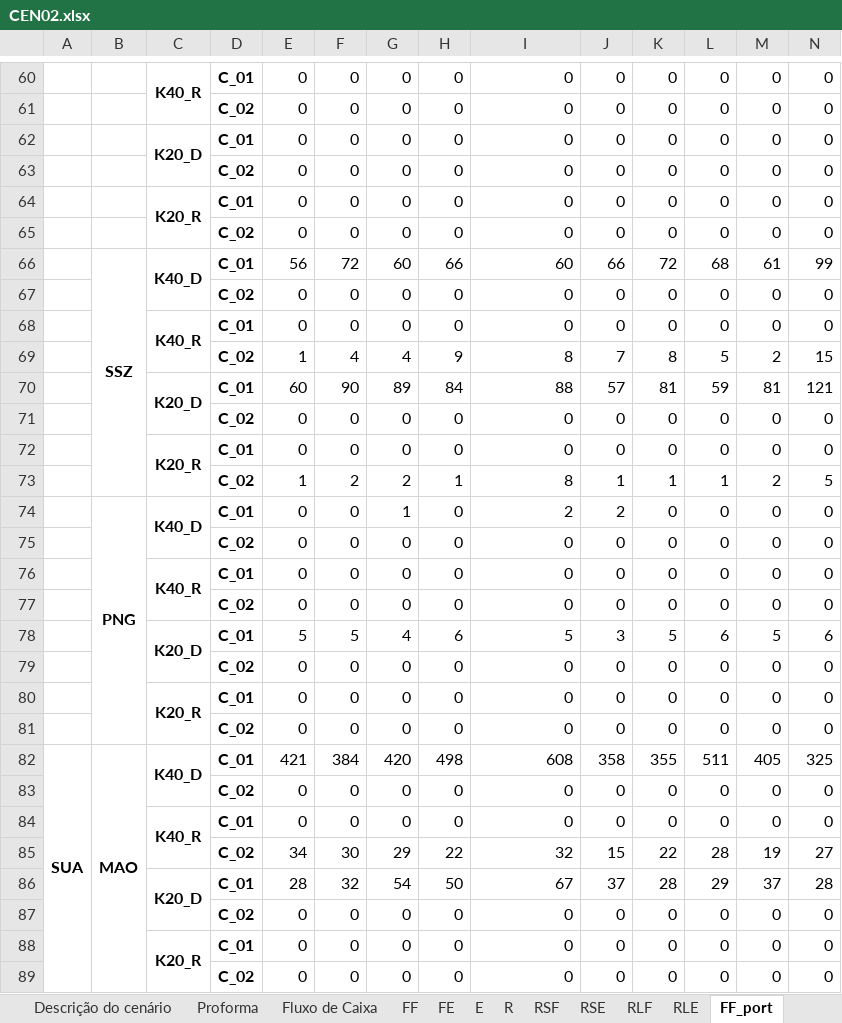
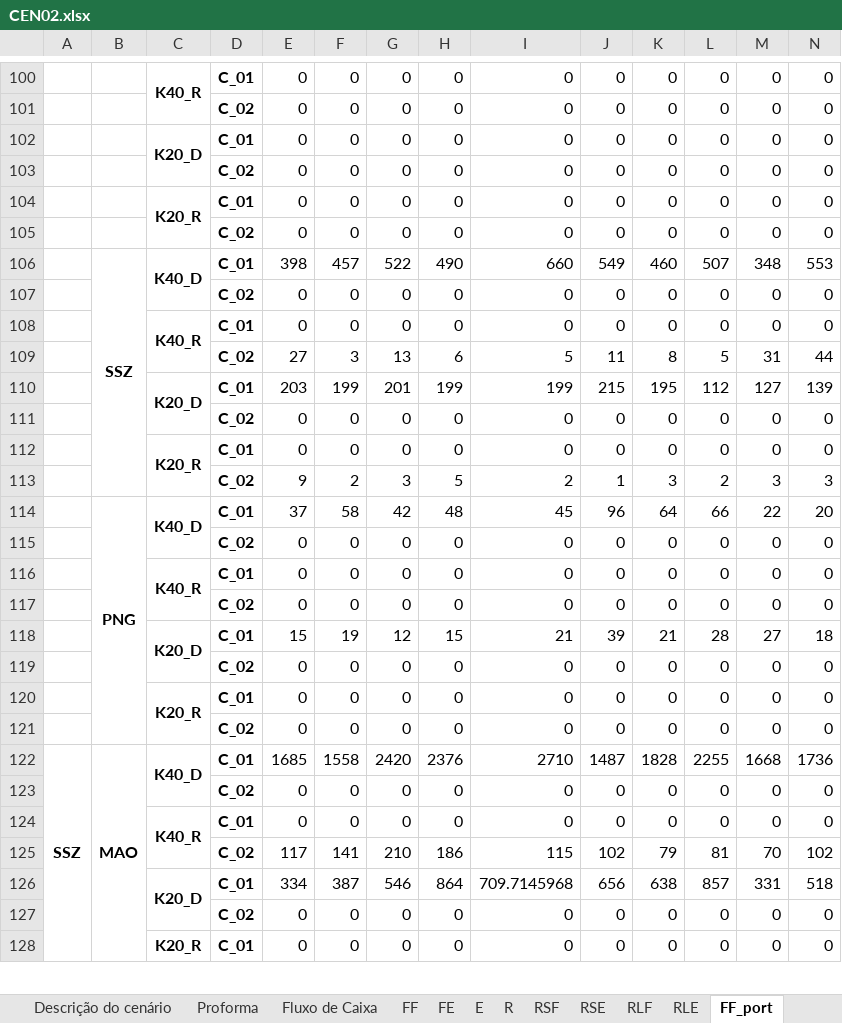
Before and after one commit to enzokgomes/PlanejamentoEstocasticoDeRotas, an Excel workbook: Resultados/CEN02.xlsx, sheet FF_port, drawn as a sheet; only a part is shown, gaps mark what is left out; values as stored, in another font and other column widths than the file's, no borders; removed rows and columns are numbered as before the commit, all else as after; rows hold the shown columns only; the diff covers the shown part only; the diff names each change by its address in the sheet, - before the commit and + after, or states it on an @@ line.

```diff
--- a/Resultados/CEN02.xlsx (sheet FF_port)
+++ b/Resultados/CEN02.xlsx (sheet FF_port)
-row 66:  | SSZ | K40_D | C_01 | 56 | 72 | 60 | 66 | 60 | 66 | 72 | 68 | 61 | 99
+row 106:  | SSZ | K40_D | C_01 | 398 | 457 | 522 | 490 | 660 | 549 | 460 | 507 | 348 | 553
-row 69:  |  |  | C_02 | 1 | 4 | 4 | 9 | 8 | 7 | 8 | 5 | 2 | 15
-row 70:  |  | K20_D | C_01 | 60 | 90 | 89 | 84 | 88 | 57 | 81 | 59 | 81 | 121
+row 109:  |  |  | C_02 | 27 | 3 | 13 | 6 | 5 | 11 | 8 | 5 | 31 | 44
+row 110:  |  | K20_D | C_01 | 203 | 199 | 201 | 199 | 199 | 215 | 195 | 112 | 127 | 139
-row 73:  |  |  | C_02 | 1 | 2 | 2 | 1 | 8 | 1 | 1 | 1 | 2 | 5
-row 74:  | PNG | K40_D | C_01 | 0 | 0 | 1 | 0 | 2 | 2 | 0 | 0 | 0 | 0
+row 113:  |  |  | C_02 | 9 | 2 | 3 | 5 | 2 | 1 | 3 | 2 | 3 | 3
+row 114:  | PNG | K40_D | C_01 | 37 | 58 | 42 | 48 | 45 | 96 | 64 | 66 | 22 | 20
-row 78:  |  | K20_D | C_01 | 5 | 5 | 4 | 6 | 5 | 3 | 5 | 6 | 5 | 6
+row 118:  |  | K20_D | C_01 | 15 | 19 | 12 | 15 | 21 | 39 | 21 | 28 | 27 | 18
-row 82: SUA | MAO | K40_D | C_01 | 421 | 384 | 420 | 498 | 608 | 358 | 355 | 511 | 405 | 325
+row 122: SSZ | MAO | K40_D | C_01 | 1685 | 1558 | 2420 | 2376 | 2710 | 1487 | 1828 | 2255 | 1668 | 1736
-row 85:  |  |  | C_02 | 34 | 30 | 29 | 22 | 32 | 15 | 22 | 28 | 19 | 27
-row 86:  |  | K20_D | C_01 | 28 | 32 | 54 | 50 | 67 | 37 | 28 | 29 | 37 | 28
+row 125:  |  |  | C_02 | 117 | 141 | 210 | 186 | 115 | 102 | 79 | 81 | 70 | 102
+row 126:  |  | K20_D | C_01 | 334 | 387 | 546 | 864 | 709.7145968 | 656 | 638 | 857 | 331 | 518
@@ row 89 moved to row 55: C_02 @@
```
Also changed, not shown: 48 added rows, 48 removed rows, 26 moved rows, 6 edited cells and merged cells elsewhere in this sheet, sheet FF, sheet RLF, sheet RSF, sheet E, sheet FE_port, sheet FE, 6 more sheets, Dados/Modelo CEN01.xlsx, Dados/Modelo CEN02.xlsx, 13 other files.
